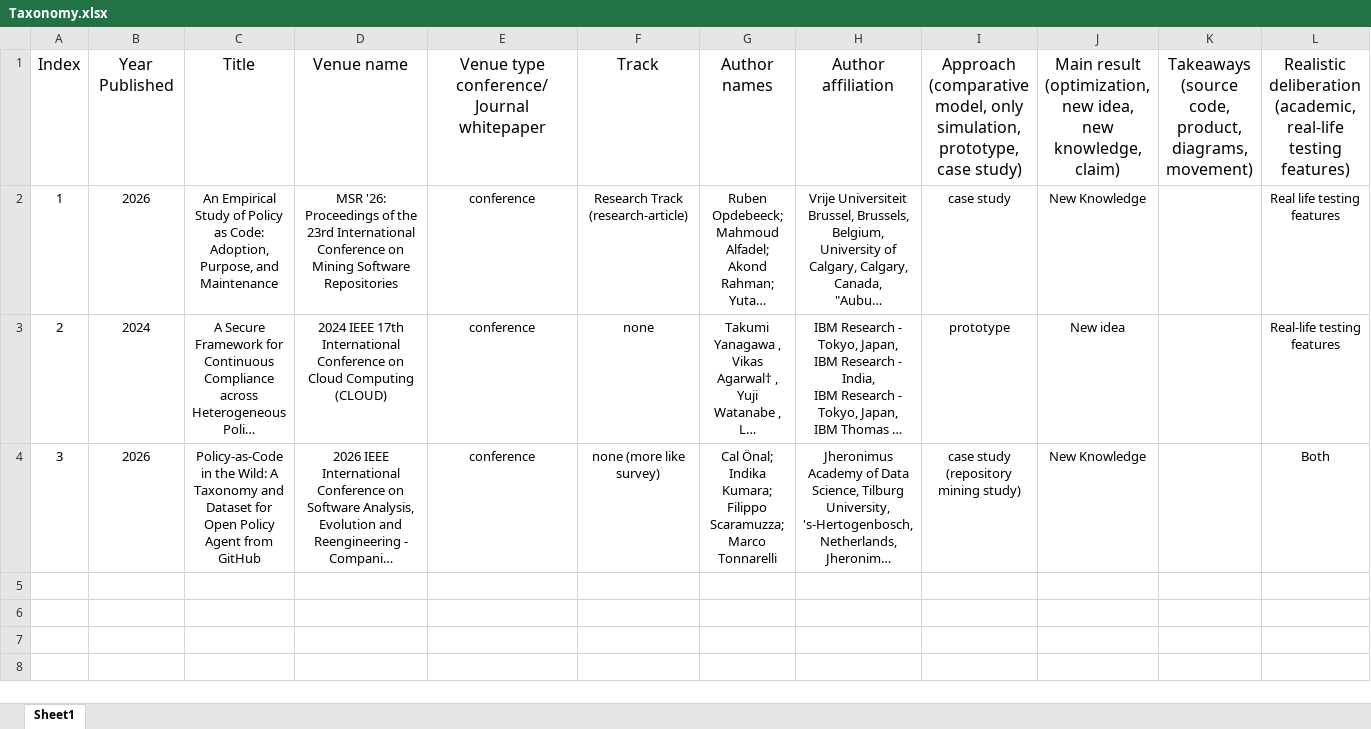
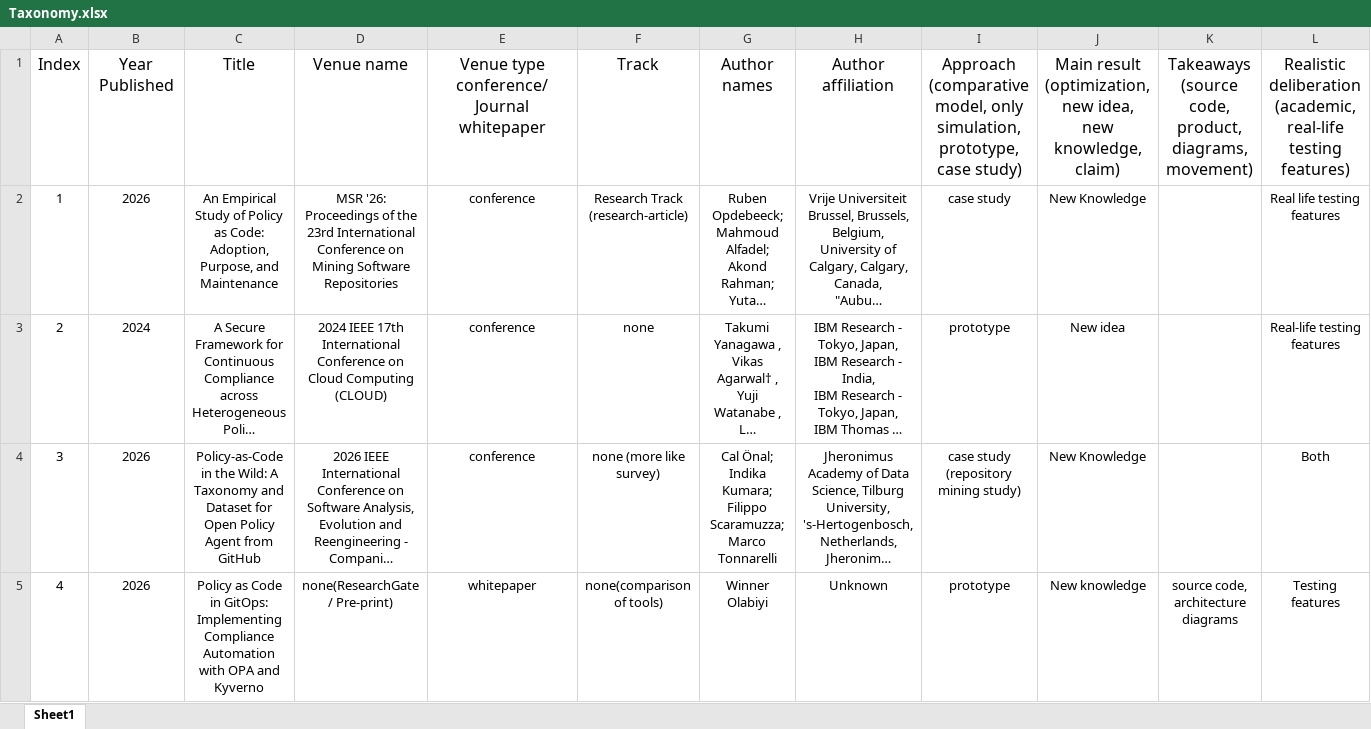
Before and after one commit to Jan9e/ACIT-4100-Taxonomy, an Excel workbook: Taxonomy.xlsx, sheet Sheet1, drawn as a sheet; only a part is shown; long unchanged cells end in …; values as stored, in another font and other column widths than the file's, no borders; rows hold the shown columns only; the diff names each change by its address in the sheet, - before the commit and + after, or states it on an @@ line.

Commit message:
fourth research paper

```diff
--- a/Taxonomy.xlsx (sheet Sheet1)
+++ b/Taxonomy.xlsx (sheet Sheet1)
+row 5: 4 | 2026 | Policy as Code in GitOps: Implementing Compliance Automation with OPA and Kyverno | none(ResearchGate / Pre-print) | whitepaper | none(comparison of tools) | Winner Olabiyi | Unknown | prototype | New knowledge | source code, architecture diagrams | Testing features
```
